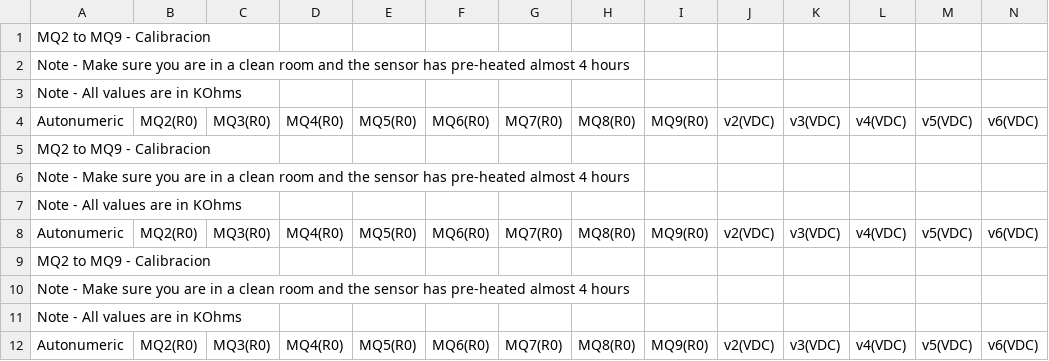
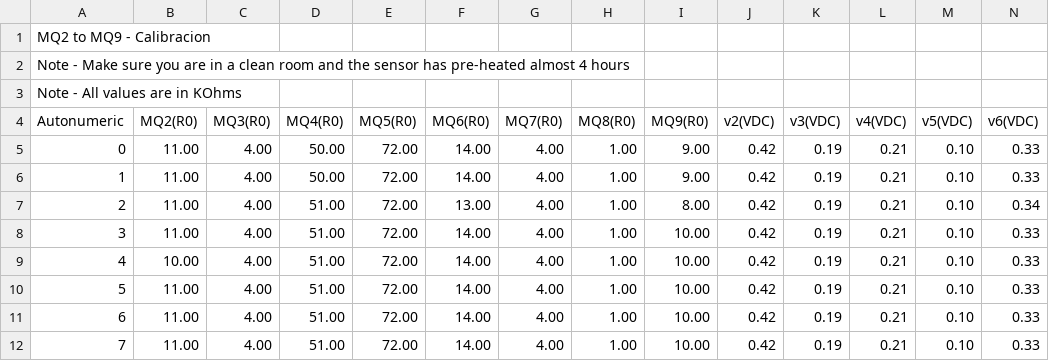
Before and after one commit to miguel5612/On-SerialMonitor, a CSV file: Resultados/Sensores MQ/Data20190602.csv, drawn as a sheet; only a part is shown; the shorter side is filled out with more unchanged rows; rows hold the shown columns only; the diff names each change by its address in the sheet, - before the commit and + after, or states it on an @@ line.

Commit message:
Fixed dat

```diff
--- a/Resultados/Sensores MQ/Data20190602.csv
+++ b/Resultados/Sensores MQ/Data20190602.csv
-row 1: MQ2 to MQ9 - Calibracion
-row 2: Note - Make sure you are in a clean room and the sensor has pre-heated almost 4 hours
-row 3: Note - All values are in KOhms
-row 4: Autonumeric | MQ2(R0) | MQ3(R0) | MQ4(R0) | MQ5(R0) | MQ6(R0) | MQ7(R0) | MQ8(R0) | MQ9(R0) | v2(VDC) | v3(VDC) | v4(VDC) | v5(VDC) | v6(VDC)
-row 5: MQ2 to MQ9 - Calibracion
-row 6: Note - Make sure you are in a clean room and the sensor has pre-heated almost 4 hours
-row 7: Note - All values are in KOhms
-row 8: Autonumeric | MQ2(R0) | MQ3(R0) | MQ4(R0) | MQ5(R0) | MQ6(R0) | MQ7(R0) | MQ8(R0) | MQ9(R0) | v2(VDC) | v3(VDC) | v4(VDC) | v5(VDC) | v6(VDC)
```
